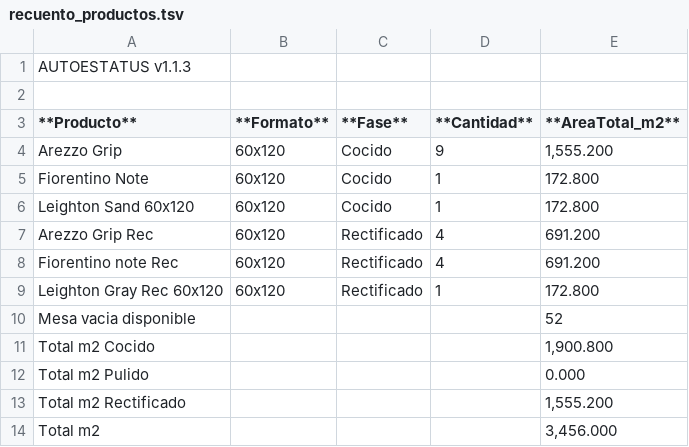
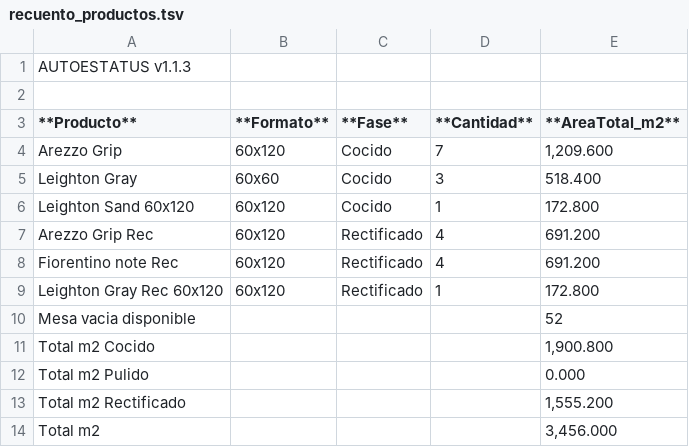
Before and after one commit to teclgvp3-droid/Estatus-De-Productos, a TSV file: recuento_productos.tsv, drawn as a sheet.

Commit message:
AUTOESTATUS update 2026-10-27 02:47:02

```diff
--- a/recuento_productos.tsv
+++ b/recuento_productos.tsv
@@ -3,4 +3,4 @@
 **Producto**	**Formato**	**Fase**	**Cantidad**	**AreaTotal_m2**
-Arezzo Grip	60x120	Cocido	9	1,555.200
-Fiorentino Note	60x120	Cocido	1	172.800
+Arezzo Grip	60x120	Cocido	7	1,209.600
+Leighton Gray	60x60	Cocido	3	518.400
 Leighton Sand 60x120	60x120	Cocido	1	172.800
```
